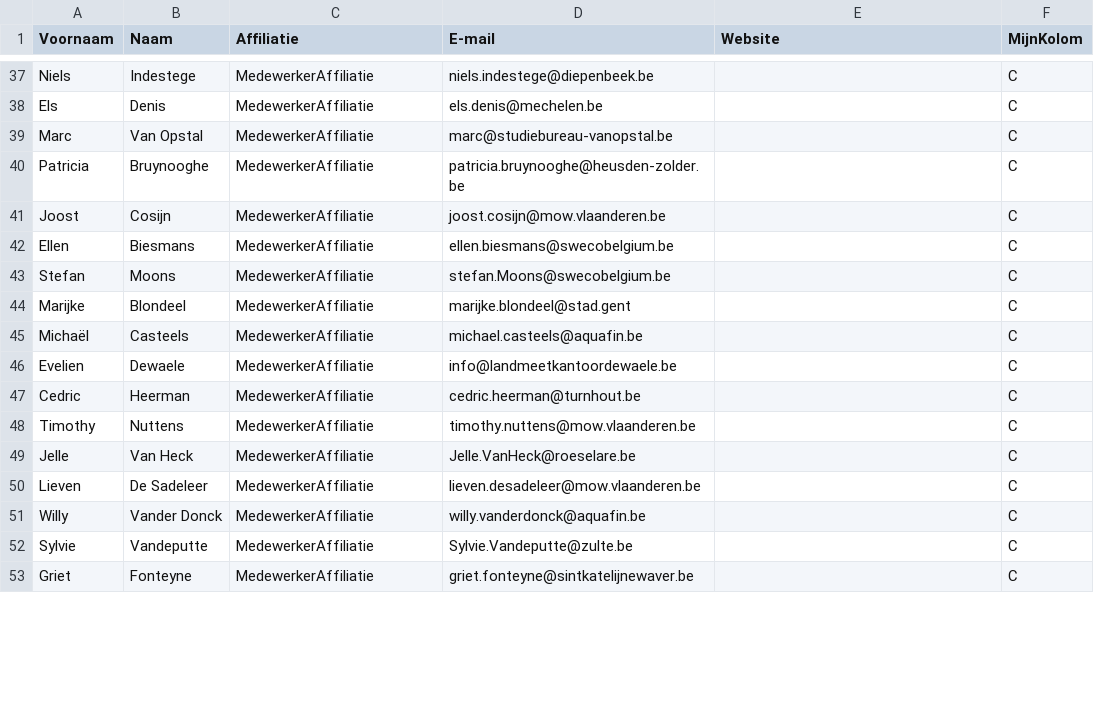
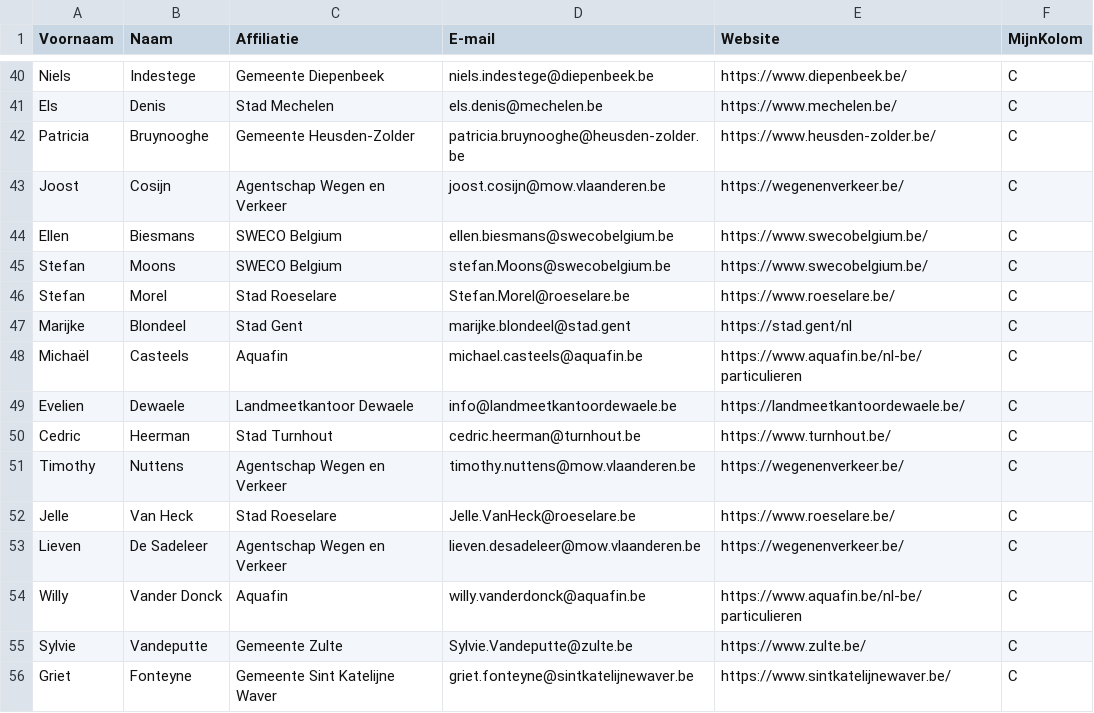
Before and after one commit to Informatievlaanderen/OSLOthema-rooilijnplannen, a CSV file: stakeholders.csv, drawn as a sheet; only a part is shown, gaps mark what is left out; removed rows and columns are numbered as before the commit, all else as after; the diff covers the shown part only; the diff names each change by its address in the sheet, - before the commit and + after, or states it on an @@ line.

```diff
--- a/stakeholders.csv
+++ b/stakeholders.csv
-C40 (Affiliatie): MedewerkerAffiliatie
+C40 (Affiliatie): Gemeente Diepenbeek
-E40 (Website): (empty)
+E40 (Website): https://www.diepenbeek.be/
-C41 (Affiliatie): MedewerkerAffiliatie
+C41 (Affiliatie): Stad Mechelen
-E41 (Website): (empty)
+E41 (Website): https://www.mechelen.be/
-row 39: Marc | Van Opstal | MedewerkerAffiliatie | marc@studiebureau-vanopstal.be |  | C
-C42 (Affiliatie): MedewerkerAffiliatie
+C42 (Affiliatie): Gemeente Heusden-Zolder
-E42 (Website): (empty)
+E42 (Website): https://www.heusden-zolder.be/
-C43 (Affiliatie): MedewerkerAffiliatie
+C43 (Affiliatie): Agentschap Wegen en Verkeer
-E43 (Website): (empty)
+E43 (Website): https://wegenenverkeer.be/
-C44:C45 (Affiliatie): MedewerkerAffiliatie
+C44:C45 (Affiliatie): SWECO Belgium
-E44:E45 (Website): (empty)
+E44:E45 (Website): https://www.swecobelgium.be/
+row 46: Stefan | Morel | Stad Roeselare | Stefan.Morel@roeselare.be | https://www.roeselare.be/ | C
-C47 (Affiliatie): MedewerkerAffiliatie
+C47 (Affiliatie): Stad Gent
-E47 (Website): (empty)
+E47 (Website): https://stad.gent/nl
-C48 (Affiliatie): MedewerkerAffiliatie
+C48 (Affiliatie): Aquafin
-E48 (Website): (empty)
+E48 (Website): https://www.aquafin.be/nl-be/particulieren
-C49 (Affiliatie): MedewerkerAffiliatie
+C49 (Affiliatie): Landmeetkantoor Dewaele
-E49 (Website): (empty)
+E49 (Website): https://landmeetkantoordewaele.be/
-C50 (Affiliatie): MedewerkerAffiliatie
+C50 (Affiliatie): Stad Turnhout
-E50 (Website): (empty)
+E50 (Website): https://www.turnhout.be/
-C51 (Affiliatie): MedewerkerAffiliatie
+C51 (Affiliatie): Agentschap Wegen en Verkeer
-E51 (Website): (empty)
+E51 (Website): https://wegenenverkeer.be/
-C52 (Affiliatie): MedewerkerAffiliatie
+C52 (Affiliatie): Stad Roeselare
-E52 (Website): (empty)
+E52 (Website): https://www.roeselare.be/
-C53 (Affiliatie): MedewerkerAffiliatie
+C53 (Affiliatie): Agentschap Wegen en Verkeer
-E53 (Website): (empty)
+E53 (Website): https://wegenenverkeer.be/
-C54 (Affiliatie): MedewerkerAffiliatie
+C54 (Affiliatie): Aquafin
-E54 (Website): (empty)
+E54 (Website): https://www.aquafin.be/nl-be/particulieren
-C55 (Affiliatie): MedewerkerAffiliatie
+C55 (Affiliatie): Gemeente Zulte
-E55 (Website): (empty)
+E55 (Website): https://www.zulte.be/
-C56 (Affiliatie): MedewerkerAffiliatie
+C56 (Affiliatie): Gemeente Sint Katelijne Waver
-E56 (Website): (empty)
+E56 (Website): https://www.sintkatelijnewaver.be/
```
Also changed, not shown: 7 added rows, 3 removed rows and 80 edited cells elsewhere in this file.
